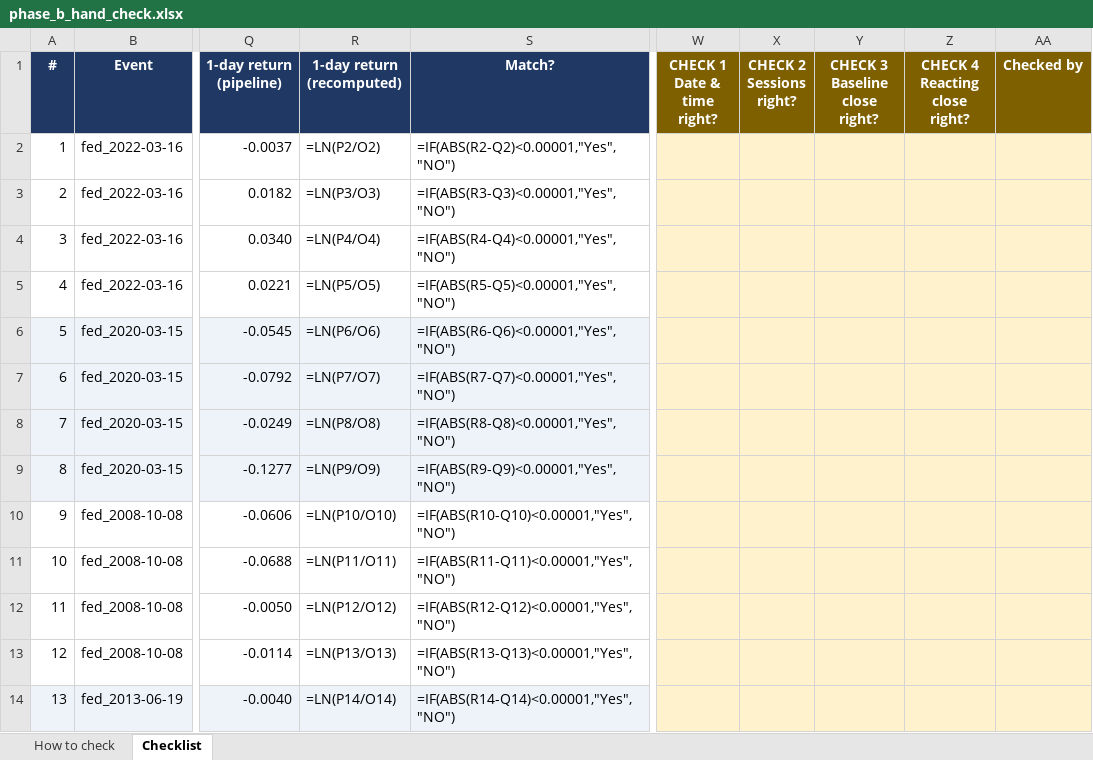
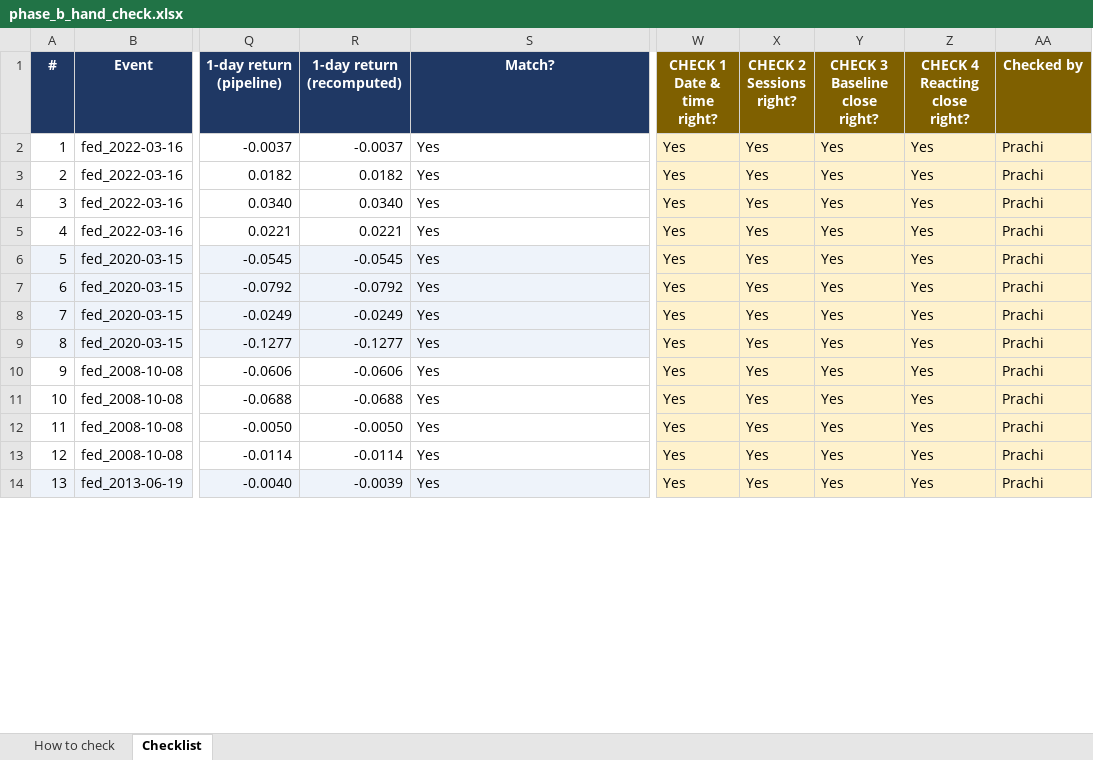
Before and after one commit to prachi-3011/MoTrans-15, an Excel workbook: docs/phase_b_hand_check.xlsx, sheet Checklist, drawn as a sheet; only a part is shown, gaps mark what is left out; values as stored, in another font and other column widths than the file's, no borders; formulas without a stored value are shown as written; the diff covers the shown part only; the diff names each change by its address in the sheet, - before the commit and + after, or states it on an @@ line.

```diff
--- a/docs/phase_b_hand_check.xlsx (sheet Checklist)
+++ b/docs/phase_b_hand_check.xlsx (sheet Checklist)
-R2 (1-day return (recomputed)): =LN(P2/O2)
+R2 (1-day return (recomputed)): -0.0037
-S2 (Match?): =IF(ABS(R2-Q2)<0.00001,"Yes","NO")
+S2 (Match?): Yes
-W2:W14 (CHECK 1 Date & time right?): (empty)
+W2:W14 (CHECK 1 Date & time right?): Yes
-X2:X14 (CHECK 2 Sessions right?): (empty)
+X2:X14 (CHECK 2 Sessions right?): Yes
-Y2:Y14 (CHECK 3 Baseline close right?): (empty)
+Y2:Y14 (CHECK 3 Baseline close right?): Yes
-Z2:Z14 (CHECK 4 Reacting close right?): (empty)
+Z2:Z14 (CHECK 4 Reacting close right?): Yes
-AA2:AA14 (Checked by): (empty)
+AA2:AA14 (Checked by): Prachi
-R3 (1-day return (recomputed)): =LN(P3/O3)
+R3 (1-day return (recomputed)): 0.0182
-S3 (Match?): =IF(ABS(R3-Q3)<0.00001,"Yes","NO")
+S3 (Match?): Yes
-R4 (1-day return (recomputed)): =LN(P4/O4)
+R4 (1-day return (recomputed)): 0.0340
-S4 (Match?): =IF(ABS(R4-Q4)<0.00001,"Yes","NO")
+S4 (Match?): Yes
-R5 (1-day return (recomputed)): =LN(P5/O5)
+R5 (1-day return (recomputed)): 0.0221
-S5 (Match?): =IF(ABS(R5-Q5)<0.00001,"Yes","NO")
+S5 (Match?): Yes
-R6 (1-day return (recomputed)): =LN(P6/O6)
+R6 (1-day return (recomputed)): -0.0545
-S6 (Match?): =IF(ABS(R6-Q6)<0.00001,"Yes","NO")
+S6 (Match?): Yes
-R7 (1-day return (recomputed)): =LN(P7/O7)
+R7 (1-day return (recomputed)): -0.0792
-S7 (Match?): =IF(ABS(R7-Q7)<0.00001,"Yes","NO")
+S7 (Match?): Yes
-R8 (1-day return (recomputed)): =LN(P8/O8)
+R8 (1-day return (recomputed)): -0.0249
-S8 (Match?): =IF(ABS(R8-Q8)<0.00001,"Yes","NO")
+S8 (Match?): Yes
-R9 (1-day return (recomputed)): =LN(P9/O9)
+R9 (1-day return (recomputed)): -0.1277
-S9 (Match?): =IF(ABS(R9-Q9)<0.00001,"Yes","NO")
+S9 (Match?): Yes
-R10 (1-day return (recomputed)): =LN(P10/O10)
+R10 (1-day return (recomputed)): -0.0606
-S10 (Match?): =IF(ABS(R10-Q10)<0.00001,"Yes","NO")
+S10 (Match?): Yes
-R11 (1-day return (recomputed)): =LN(P11/O11)
+R11 (1-day return (recomputed)): -0.0688
-S11 (Match?): =IF(ABS(R11-Q11)<0.00001,"Yes","NO")
+S11 (Match?): Yes
-R12 (1-day return (recomputed)): =LN(P12/O12)
+R12 (1-day return (recomputed)): -0.0050
-S12 (Match?): =IF(ABS(R12-Q12)<0.00001,"Yes","NO")
+S12 (Match?): Yes
-R13 (1-day return (recomputed)): =LN(P13/O13)
+R13 (1-day return (recomputed)): -0.0114
-S13 (Match?): =IF(ABS(R13-Q13)<0.00001,"Yes","NO")
+S13 (Match?): Yes
-R14 (1-day return (recomputed)): =LN(P14/O14)
+R14 (1-day return (recomputed)): -0.0039
-S14 (Match?): =IF(ABS(R14-Q14)<0.00001,"Yes","NO")
+S14 (Match?): Yes
```
Also changed, not shown: 189 edited cells elsewhere in this sheet, 4 other files.
